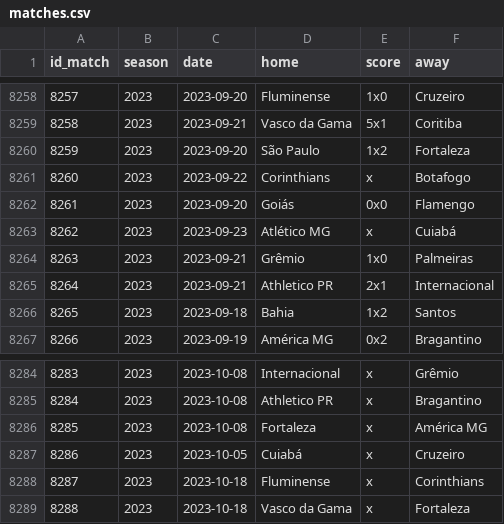
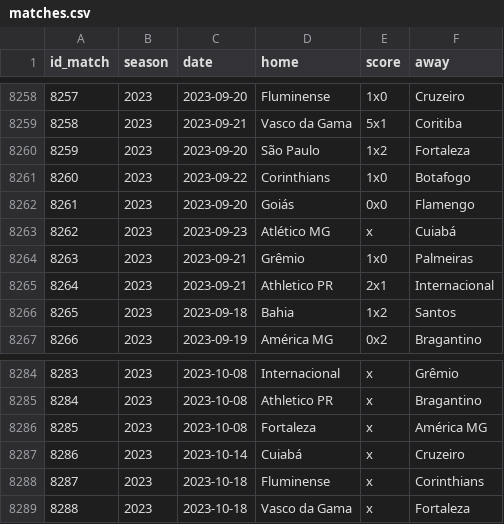
Before and after one commit to williamorim/brasileirao, a CSV file: data-raw/csv/matches.csv, drawn as a sheet; only a part is shown, gaps mark what is left out.

```diff
--- a/data-raw/csv/matches.csv
+++ b/data-raw/csv/matches.csv
@@ -8260,3 +8260,3 @@ id_match,season,date,home,score,away
 8259,2023,2023-09-20,São Paulo,1x2,Fortaleza
-8260,2023,2023-09-22,Corinthians,x,Botafogo
+8260,2023,2023-09-22,Corinthians,1x0,Botafogo
 8261,2023,2023-09-20,Goiás,0x0,Flamengo
@@ -8286,3 +8286,3 @@ id_match,season,date,home,score,away
 8285,2023,2023-10-08,Fortaleza,x,América MG
-8286,2023,2023-10-05,Cuiabá,x,Cruzeiro
+8286,2023,2023-10-14,Cuiabá,x,Cruzeiro
 8287,2023,2023-10-18,Fluminense,x,Corinthians
```
Also changed, not shown: 1 other file.
